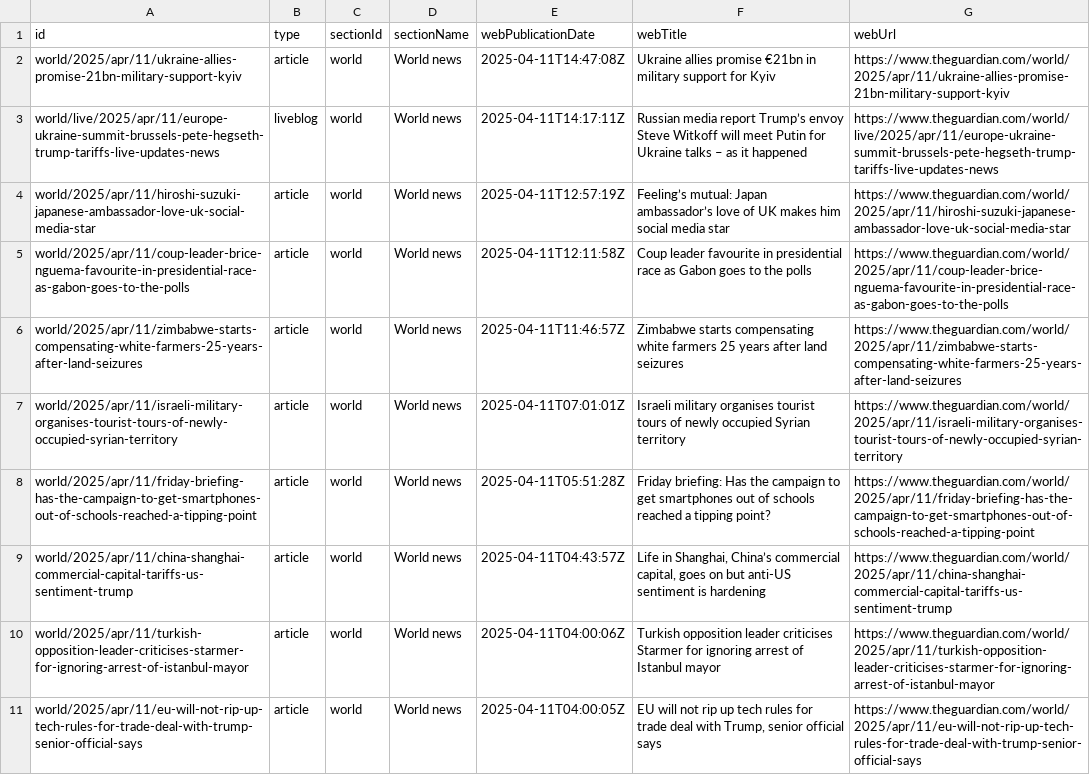
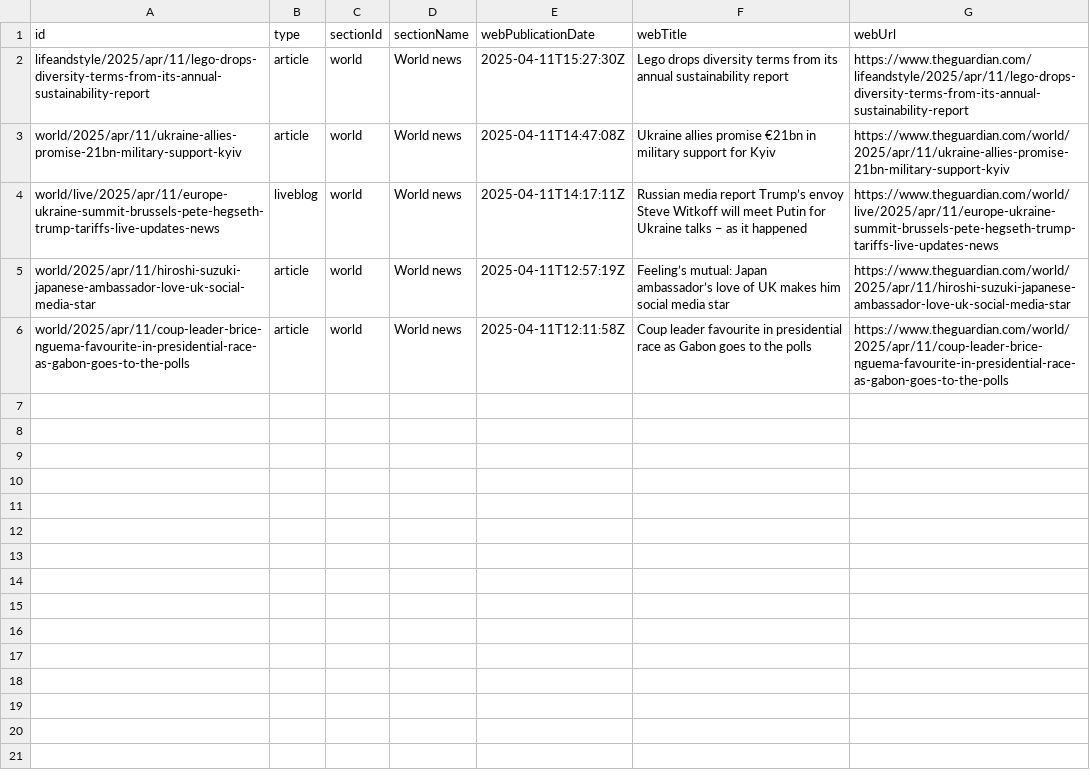
Before and after one commit to 400Ping/OpenSource-Platform, a CSV file: api.csv, drawn as a sheet; removed rows and columns are numbered as before the commit, all else as after; the diff names each change by its address in the sheet, - before the commit and + after, or states it on an @@ line.

```diff
--- a/api.csv
+++ b/api.csv
+row 2: lifeandstyle/2025/apr/11/lego-drops-diversity-terms-from-its-annual-sustainability-report | article | world | World news | 2025-04-11T15:27:30Z | Lego drops diversity terms from its annual sustainability report | https://www.theguardian.com/lifeandstyle/2025/apr/11/lego-drops-diversity-terms-from-its-annual-sustainability-report
-row 6: world/2025/apr/11/zimbabwe-starts-compensating-white-farmers-25-years-after-land-seizures | article | world | World news | 2025-04-11T11:46:57Z | Zimbabwe starts compensating white farmers 25 years after land seizures | https://www.theguardian.com/world/2025/apr/11/zimbabwe-starts-compensating-white-farmers-25-years-after-land-seizures
-row 7: world/2025/apr/11/israeli-military-organises-tourist-tours-of-newly-occupied-syrian-territory | article | world | World news | 2025-04-11T07:01:01Z | Israeli military organises tourist tours of newly occupied Syrian territory | https://www.theguardian.com/world/2025/apr/11/israeli-military-organises-tourist-tours-of-newly-occupied-syrian-territory
-row 8: world/2025/apr/11/friday-briefing-has-the-campaign-to-get-smartphones-out-of-schools-reached-a-tipping-point | article | world | World news | 2025-04-11T05:51:28Z | Friday briefing: Has the campaign to get smartphones out of schools reached a tipping point? | https://www.theguardian.com/world/2025/apr/11/friday-briefing-has-the-campaign-to-get-smartphones-out-of-schools-reached-a-tipping-point
-row 9: world/2025/apr/11/china-shanghai-commercial-capital-tariffs-us-sentiment-trump | article | world | World news | 2025-04-11T04:43:57Z | Life in Shanghai, China’s commercial capital, goes on but anti-US sentiment is hardening | https://www.theguardian.com/world/2025/apr/11/china-shanghai-commercial-capital-tariffs-us-sentiment-trump
-row 10: world/2025/apr/11/turkish-opposition-leader-criticises-starmer-for-ignoring-arrest-of-istanbul-mayor | article | world | World news | 2025-04-11T04:00:06Z | Turkish opposition leader criticises Starmer for ignoring arrest of Istanbul mayor | https://www.theguardian.com/world/2025/apr/11/turkish-opposition-leader-criticises-starmer-for-ignoring-arrest-of-istanbul-mayor
-row 11: world/2025/apr/11/eu-will-not-rip-up-tech-rules-for-trade-deal-with-trump-senior-official-says | article | world | World news | 2025-04-11T04:00:05Z | EU will not rip up tech rules for trade deal with Trump, senior official says | https://www.theguardian.com/world/2025/apr/11/eu-will-not-rip-up-tech-rules-for-trade-deal-with-trump-senior-official-says
```
Also changed, not shown: static.csv, 2 other files.
